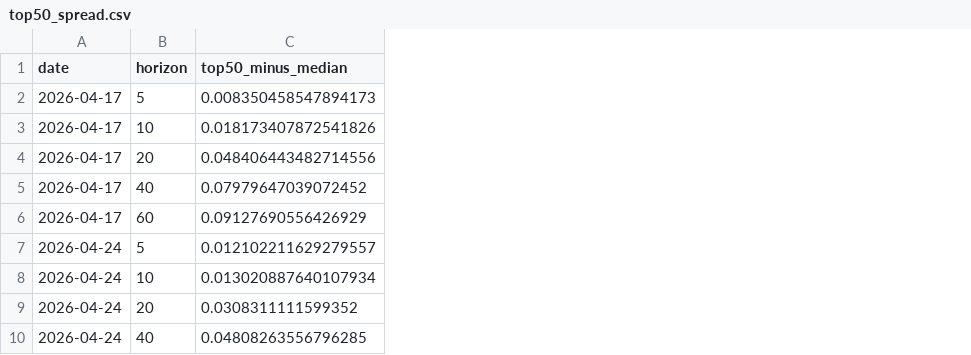
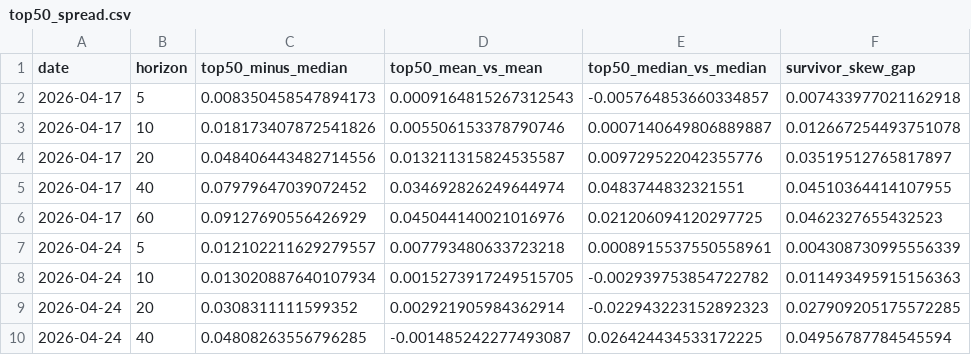
Before and after one commit to ibrovail/learnpython, a CSV file: Micro-Cap-Experiment-Updated/research/output/top50_spread.csv, drawn as a sheet; only a part is shown; the diff names each change by its address in the sheet, - before the commit and + after, or states it on an @@ line.

```diff
--- a/Micro-Cap-Experiment-Updated/research/output/top50_spread.csv
+++ b/Micro-Cap-Experiment-Updated/research/output/top50_spread.csv
+column D (top50_mean_vs_mean), rows 2-10: 0.0009164815267312543 | 0.005506153378790746 | 0.013211315824535587 | 0.034692826249644974 | 0.045044140021016976 | 0.007793480633723218 | 0.0015273917249515705 | 0.002921905984362914 | -0.001485242277493087
+column E (top50_median_vs_median), rows 2-10: -0.005764853660334857 | 0.0007140649806889887 | 0.009729522042355776 | 0.0483744832321551 | 0.021206094120297725 | 0.0008915537550558961 | -0.002939753854722782 | -0.022943223152892323 | 0.026424434533172225
+column F (survivor_skew_gap), rows 2-10: 0.007433977021162918 | 0.012667254493751078 | 0.03519512765817897 | 0.04510364414107955 | 0.0462327655432523 | 0.004308730995556339 | 0.011493495915156363 | 0.027909205175572285 | 0.04956787784545594
```
Also changed, not shown: Micro-Cap-Experiment-Updated/research/output/watchlist_performance.csv, 14 other files.
